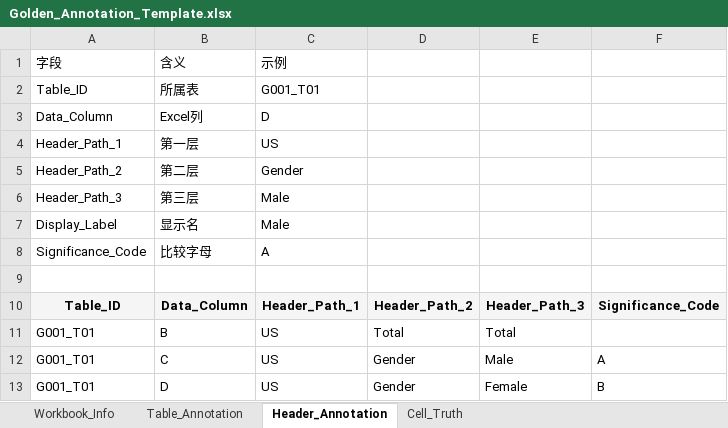
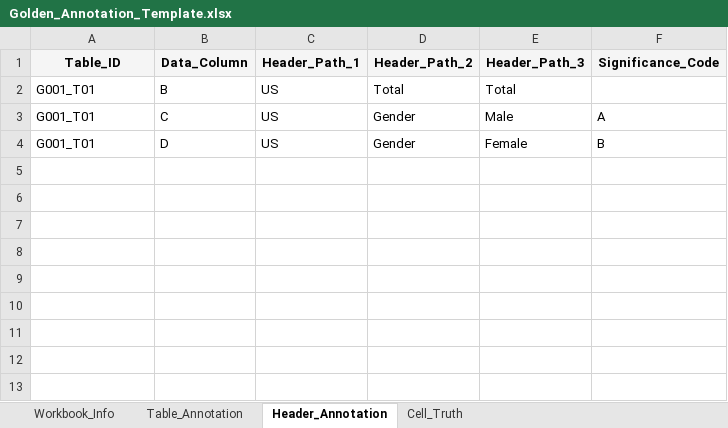
Before and after one commit to carycao1016-cao/AI_DashboardV2, an Excel workbook: PoC/Golden_Annotation_Template.xlsx, sheet Header_Annotation, drawn as a sheet; values as stored, in another font and other column widths than the file's, no borders; the diff names each change by its address in the sheet, - before the commit and + after, or states it on an @@ line.

Commit message:
chore: organize golden annotation outputs

```diff
--- a/PoC/Golden_Annotation_Template.xlsx (sheet Header_Annotation)
+++ b/PoC/Golden_Annotation_Template.xlsx (sheet Header_Annotation)
-row 1: 字段 | 含义 | 示例
-row 2: Table_ID | 所属表 | G001_T01
-row 3: Data_Column | Excel列 | D
-row 4: Header_Path_1 | 第一层 | US
-row 5: Header_Path_2 | 第二层 | Gender
-row 6: Header_Path_3 | 第三层 | Male
-row 7: Display_Label | 显示名 | Male
-row 8: Significance_Code | 比较字母 | A
-row 9: (empty)
```
Also changed, not shown: sheet Cell_Truth, 4 other files.
